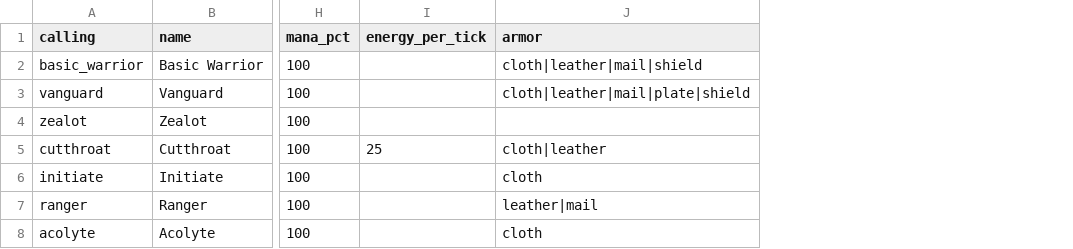
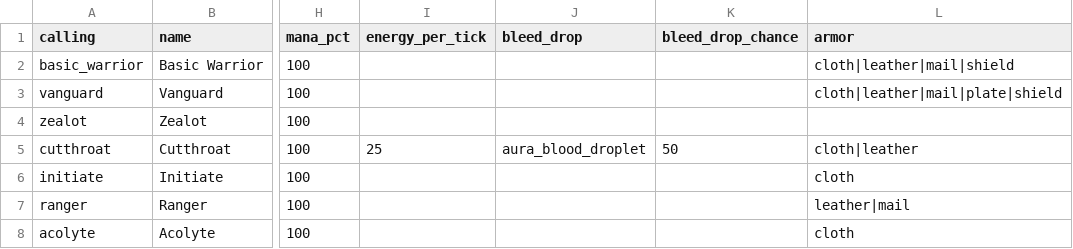
Before and after one commit to dmavs412/twilights-eve-wow, a CSV file: data/twilights-eve/callings.csv, drawn as a sheet; only a part is shown, gaps mark what is left out; the diff names each change by its address in the sheet, - before the commit and + after, or states it on an @@ line.

```diff
--- a/data/twilights-eve/callings.csv
+++ b/data/twilights-eve/callings.csv
+column J (bleed_drop), row 5: aura_blood_droplet
+column K (bleed_drop_chance), row 5: 50
```
Also changed, not shown: data/twilights-eve/master.csv, 10 other files.
